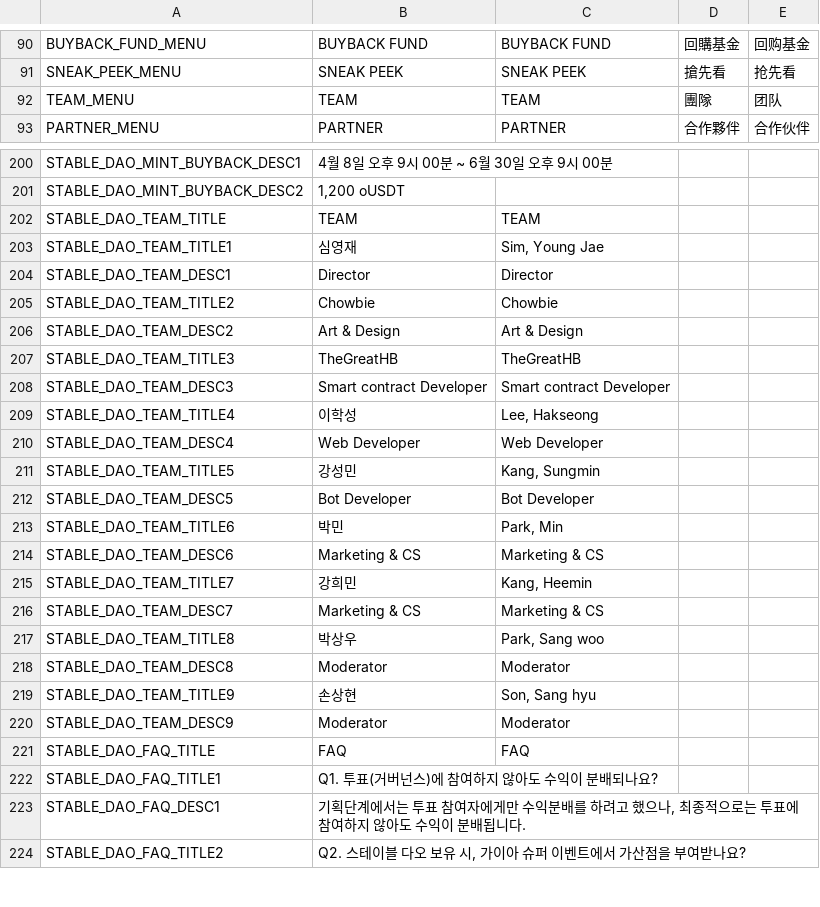
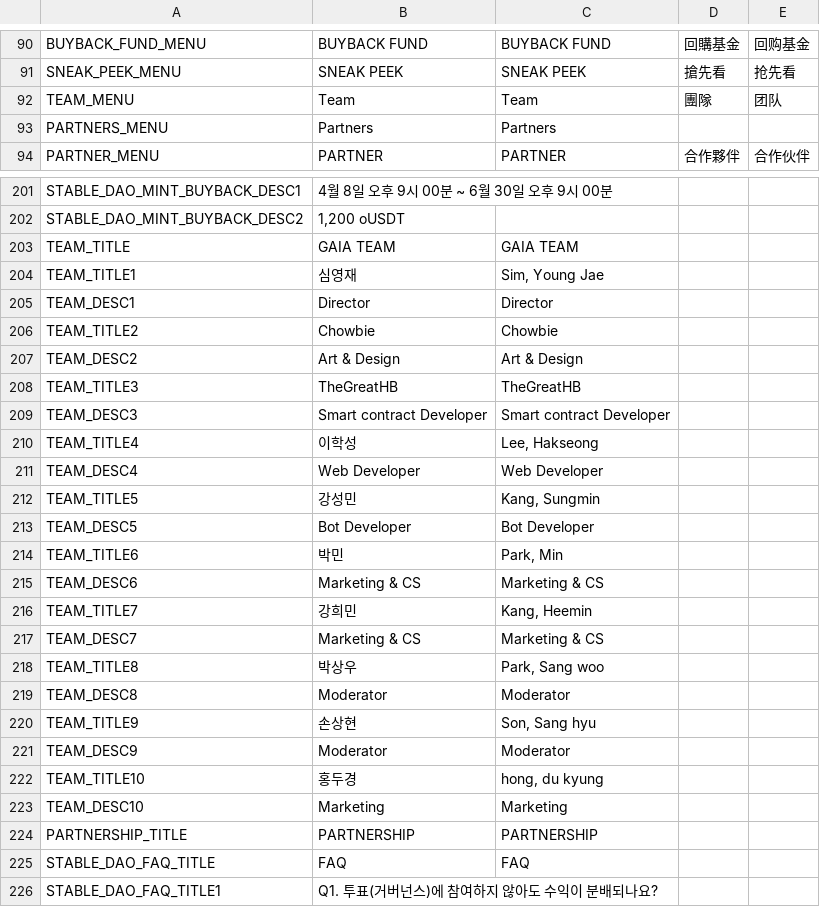
Before and after one commit to gaiaprotocol-v1/gaia-protocol-app-old, a CSV file: docs/msg.csv, drawn as a sheet; only a part is shown, gaps mark what is left out; the shorter side is filled out with more unchanged rows; the diff covers the shown part only.

Commit message:
feat: team & partners

```diff
--- a/docs/msg.csv
+++ b/docs/msg.csv
@@ -91,3 +91,4 @@ BUYBACK_FUND_MENU,BUYBACK FUND,BUYBACK FUND,回購基金,回购基金
 SNEAK_PEEK_MENU,SNEAK PEEK,SNEAK PEEK,搶先看,抢先看
-TEAM_MENU,TEAM,TEAM,團隊,团队
+TEAM_MENU,Team,Team,團隊,团队
+PARTNERS_MENU,Partners,Partners
 PARTNER_MENU,PARTNER,PARTNER,合作夥伴,合作伙伴
@@ -201,21 +202,24 @@ STABLE_DAO_MINT_BUYBACK_DESC1,4월 8일 오후 9시 00분 ~ 6월 30일 오후 9
 STABLE_DAO_MINT_BUYBACK_DESC2,"1,200 oUSDT",
-STABLE_DAO_TEAM_TITLE,TEAM,TEAM
-STABLE_DAO_TEAM_TITLE1,심영재,"Sim, Young Jae"
-STABLE_DAO_TEAM_DESC1,Director,Director
-STABLE_DAO_TEAM_TITLE2,Chowbie,Chowbie
-STABLE_DAO_TEAM_DESC2,Art & Design,Art & Design
-STABLE_DAO_TEAM_TITLE3,TheGreatHB,TheGreatHB
-STABLE_DAO_TEAM_DESC3,Smart contract Developer,Smart contract Developer
-STABLE_DAO_TEAM_TITLE4,이학성,"Lee, Hakseong"
-STABLE_DAO_TEAM_DESC4,Web Developer,Web Developer
-STABLE_DAO_TEAM_TITLE5,강성민,"Kang, Sungmin"
-STABLE_DAO_TEAM_DESC5,Bot Developer,Bot Developer
-STABLE_DAO_TEAM_TITLE6,박민,"Park, Min"
-STABLE_DAO_TEAM_DESC6,Marketing & CS,Marketing & CS
-STABLE_DAO_TEAM_TITLE7,강희민,"Kang, Heemin"
-STABLE_DAO_TEAM_DESC7,Marketing & CS,Marketing & CS
-STABLE_DAO_TEAM_TITLE8,박상우,"Park, Sang woo"
-STABLE_DAO_TEAM_DESC8,Moderator,Moderator
-STABLE_DAO_TEAM_TITLE9,손상현,"Son, Sang hyu"
-STABLE_DAO_TEAM_DESC9,Moderator,Moderator
+TEAM_TITLE,GAIA TEAM,GAIA TEAM
+TEAM_TITLE1,심영재,"Sim, Young Jae"
+TEAM_DESC1,Director,Director
+TEAM_TITLE2,Chowbie,Chowbie
+TEAM_DESC2,Art & Design,Art & Design
+TEAM_TITLE3,TheGreatHB,TheGreatHB
+TEAM_DESC3,Smart contract Developer,Smart contract Developer
+TEAM_TITLE4,이학성,"Lee, Hakseong"
+TEAM_DESC4,Web Developer,Web Developer
+TEAM_TITLE5,강성민,"Kang, Sungmin"
+TEAM_DESC5,Bot Developer,Bot Developer
+TEAM_TITLE6,박민,"Park, Min"
+TEAM_DESC6,Marketing & CS,Marketing & CS
+TEAM_TITLE7,강희민,"Kang, Heemin"
+TEAM_DESC7,Marketing & CS,Marketing & CS
+TEAM_TITLE8,박상우,"Park, Sang woo"
+TEAM_DESC8,Moderator,Moderator
+TEAM_TITLE9,손상현,"Son, Sang hyu"
+TEAM_DESC9,Moderator,Moderator
+TEAM_TITLE10,홍두경,"hong, du kyung"
+TEAM_DESC10,Marketing,Marketing,
+PARTNERSHIP_TITLE,PARTNERSHIP,PARTNERSHIP
 STABLE_DAO_FAQ_TITLE,FAQ,FAQ
```
Also changed, not shown: 2 edited cells elsewhere in this file, 18 other files.
